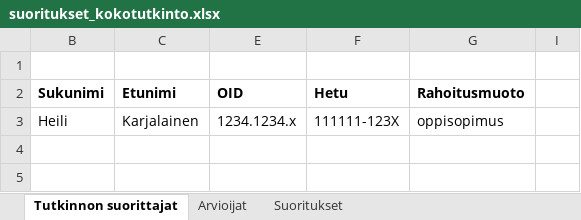
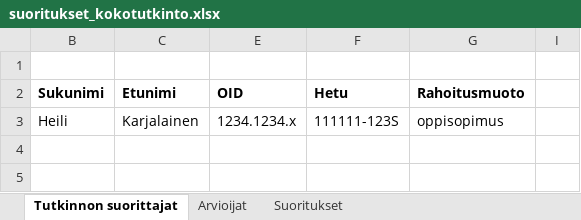
Before and after one commit to Opetushallitus/aitu, an Excel workbook: ttk/test-resources/suoritukset_kokotutkinto.xlsx, sheet Tutkinnon suorittajat, drawn as a sheet; only a part is shown; values as stored, in another font and other column widths than the file's, no borders; the diff names each change by its address in the sheet, - before the commit and + after, or states it on an @@ line.

Commit message:
OPH-1875 koko tutkinnon suorituksen käsittely käyttöliittymässä.

```diff
--- a/ttk/test-resources/suoritukset_kokotutkinto.xlsx (sheet Tutkinnon suorittajat)
+++ b/ttk/test-resources/suoritukset_kokotutkinto.xlsx (sheet Tutkinnon suorittajat)
-F3 (Hetu): 111111-123X
+F3 (Hetu): 111111-123S
```
Also changed, not shown: 7 other files.
